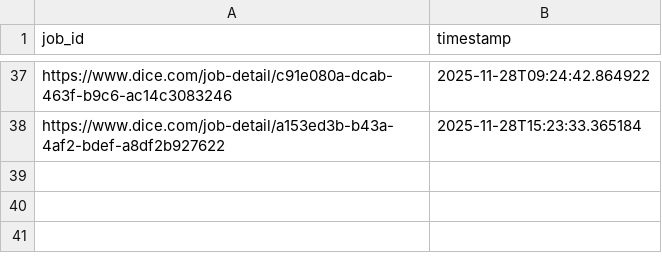
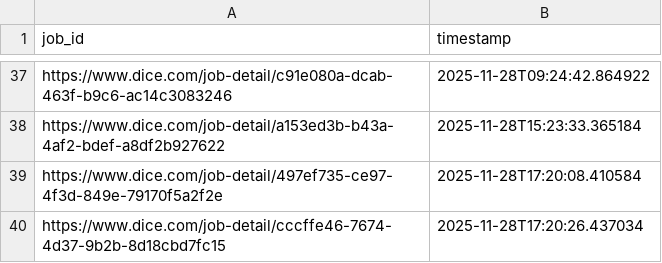
Before and after one commit to syedhussaini1995/dice-job-alerts, a CSV file: sent_jobs.csv, drawn as a sheet; only a part is shown, gaps mark what is left out.

```diff
--- a/sent_jobs.csv
+++ b/sent_jobs.csv
@@ -38 +38,3 @@ https://www.dice.com/job-detail/c91e080a-dcab-463f-b9c6-ac14c3083246,2025-11-28T
 https://www.dice.com/job-detail/a153ed3b-b43a-4af2-bdef-a8df2b927622,2025-11-28T15:23:33.365184
+https://www.dice.com/job-detail/497ef735-ce97-4f3d-849e-79170f5a2f2e,2025-11-28T17:20:08.410584
+https://www.dice.com/job-detail/cccffe46-7674-4d37-9b2b-8d18cbd7fc15,2025-11-28T17:20:26.437034
```
